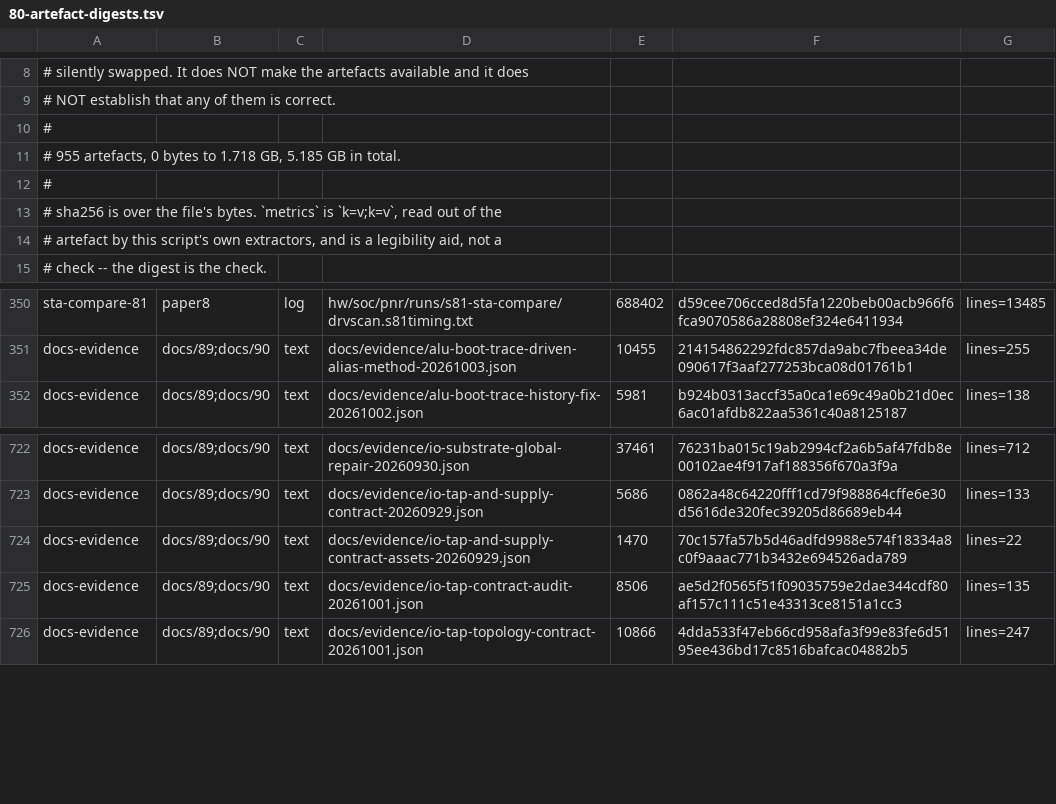
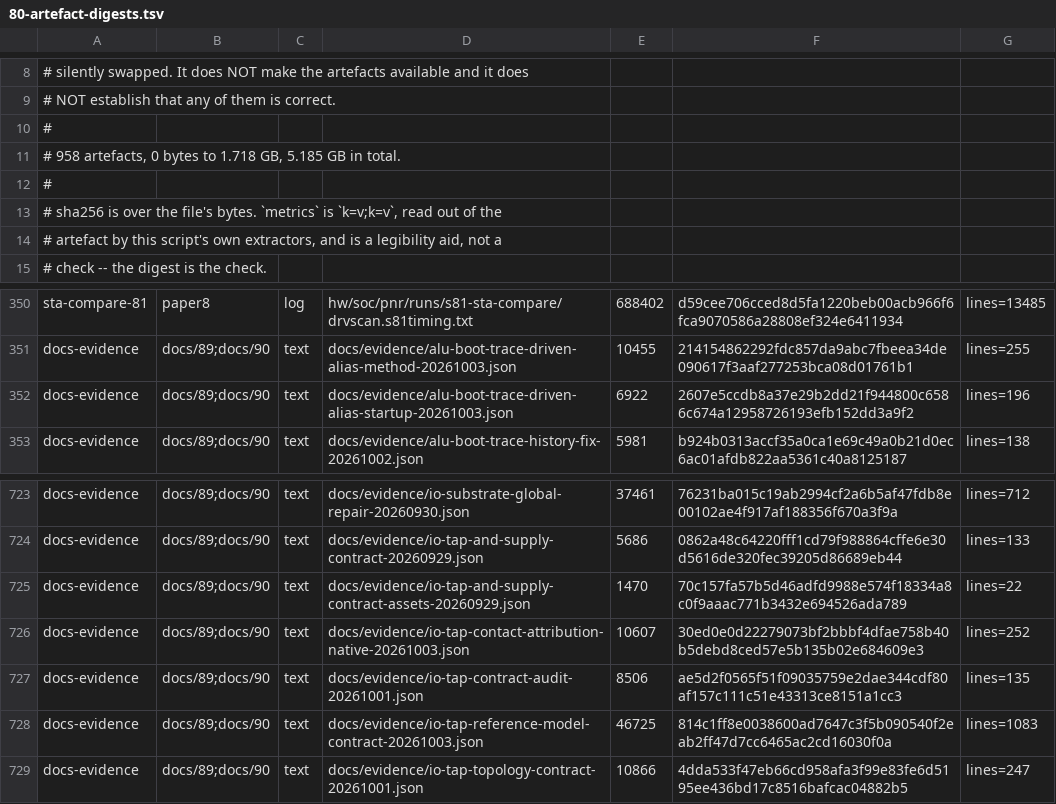
Before and after one commit to Melihakbulut221/nssoc, a TSV file: docs/80-artefact-digests.tsv, drawn as a sheet; only a part is shown, gaps mark what is left out.

Commit message:
Verify native tap contact ownership and document model mismatch

```diff
--- a/docs/80-artefact-digests.tsv
+++ b/docs/80-artefact-digests.tsv
@@ -10,3 +10,3 @@
 #
-# 955 artefacts, 0 bytes to 1.718 GB, 5.185 GB in total.
+# 958 artefacts, 0 bytes to 1.718 GB, 5.185 GB in total.
 #
@@ -351,2 +351,3 @@ sta-compare-81	paper8	log	hw/soc/pnr/runs/s81-sta-compare/drvscan.s81timing.txt
 docs-evidence	docs/89;docs/90	text	docs/evidence/alu-boot-trace-driven-alias-method-20261003.json	10455	214154862292fdc857da9abc7fbeea34de090617f3aaf277253bca08d01761b1	lines=255
+docs-evidence	docs/89;docs/90	text	docs/evidence/alu-boot-trace-driven-alias-startup-20261003.json	6922	2607e5ccdb8a37e29b2dd21f944800c6586c674a12958726193efb152dd3a9f2	lines=196
 docs-evidence	docs/89;docs/90	text	docs/evidence/alu-boot-trace-history-fix-20261002.json	5981	b924b0313accf35a0ca1e69c49a0b21d0ec6ac01afdb822aa5361c40a8125187	lines=138
@@ -724,3 +725,5 @@ docs-evidence	docs/89;docs/90	text	docs/evidence/io-tap-and-supply-contract-2026
 docs-evidence	docs/89;docs/90	text	docs/evidence/io-tap-and-supply-contract-assets-20260929.json	1470	70c157fa57b5d46adfd9988e574f18334a8c0f9aaac771b3432e694526ada789	lines=22
+docs-evidence	docs/89;docs/90	text	docs/evidence/io-tap-contact-attribution-native-20261003.json	10607	30ed0e0d22279073bf2bbbf4dfae758b40b5debd8ced57e5b135b02e684609e3	lines=252
 docs-evidence	docs/89;docs/90	text	docs/evidence/io-tap-contract-audit-20261001.json	8506	ae5d2f0565f51f09035759e2dae344cdf80af157c111c51e43313ce8151a1cc3	lines=135
+docs-evidence	docs/89;docs/90	text	docs/evidence/io-tap-reference-model-contract-20261003.json	46725	814c1ff8e0038600ad7647c3f5b090540f2eab2ff47d7cc6465ac2cd16030f0a	lines=1083
 docs-evidence	docs/89;docs/90	text	docs/evidence/io-tap-topology-contract-20261001.json	10866	4dda533f47eb66cd958afa3f99e83fe6d5195ee436bd17c8516bafcac04882b5	lines=247
```
Also changed, not shown: 10 other files.
